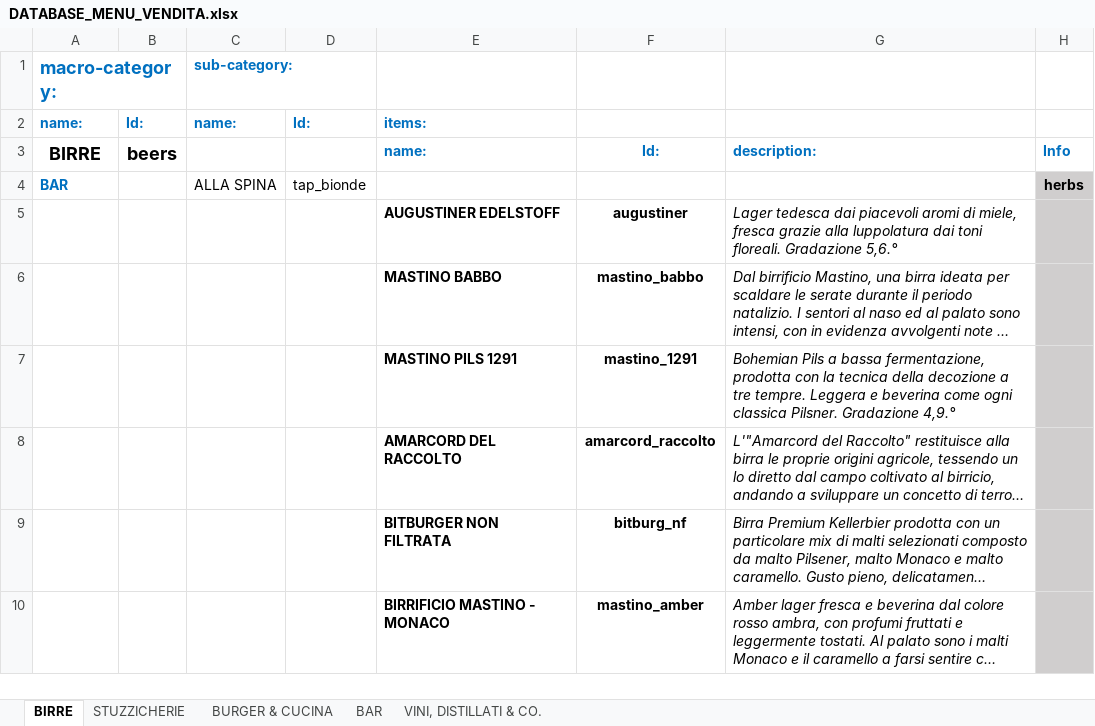
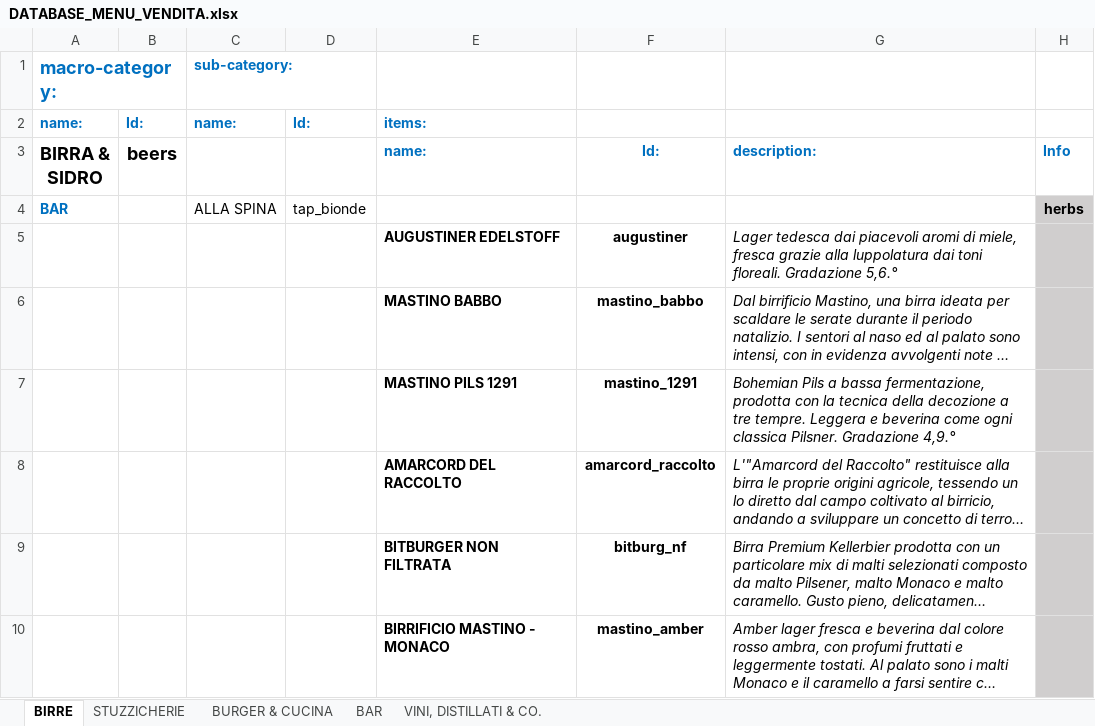
Before and after one commit to jb-pub/menu, an Excel workbook: excel/DATABASE_MENU_VENDITA.xlsx, sheet BIRRE, drawn as a sheet; only a part is shown; long unchanged cells end in …; values as stored, in another font and other column widths than the file's, no borders; the diff names each change by its address in the sheet, - before the commit and + after, or states it on an @@ line.

```diff
--- a/excel/DATABASE_MENU_VENDITA.xlsx (sheet BIRRE)
+++ b/excel/DATABASE_MENU_VENDITA.xlsx (sheet BIRRE)
-A3: BIRRE
+A3: BIRRA & SIDRO
```
Also changed, not shown: sheet STUZZICHERIE, sheet BURGER & CUCINA, sheet BAR, 8 other files.
